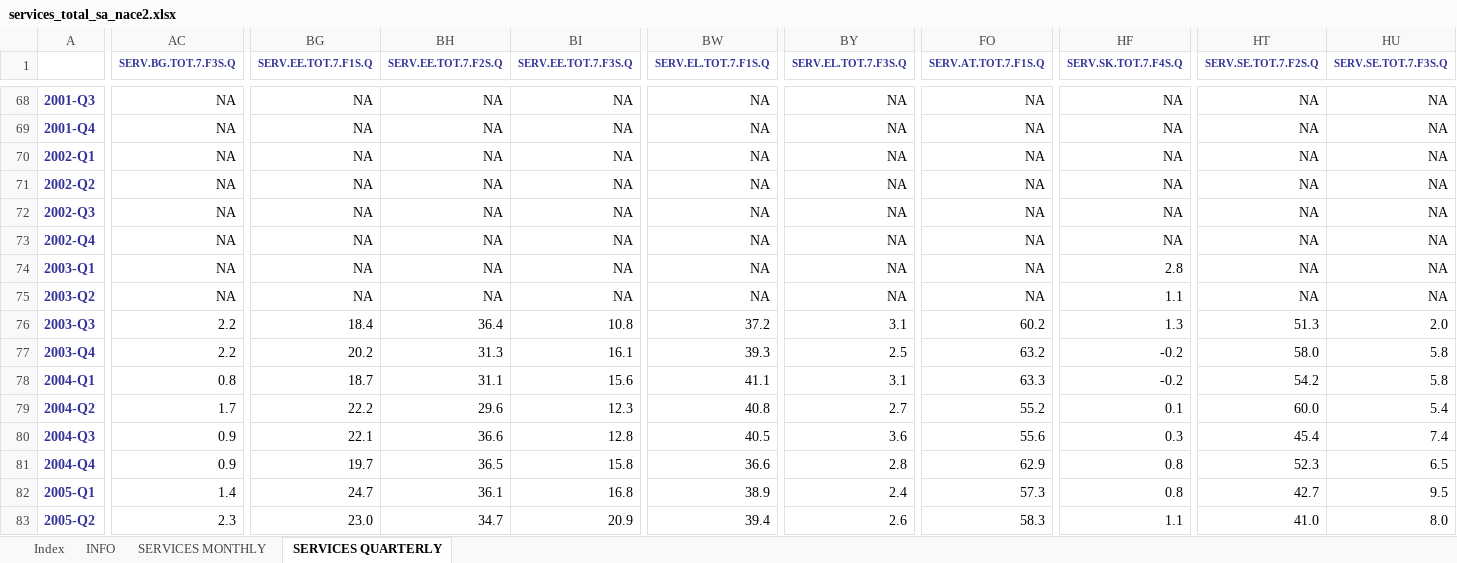
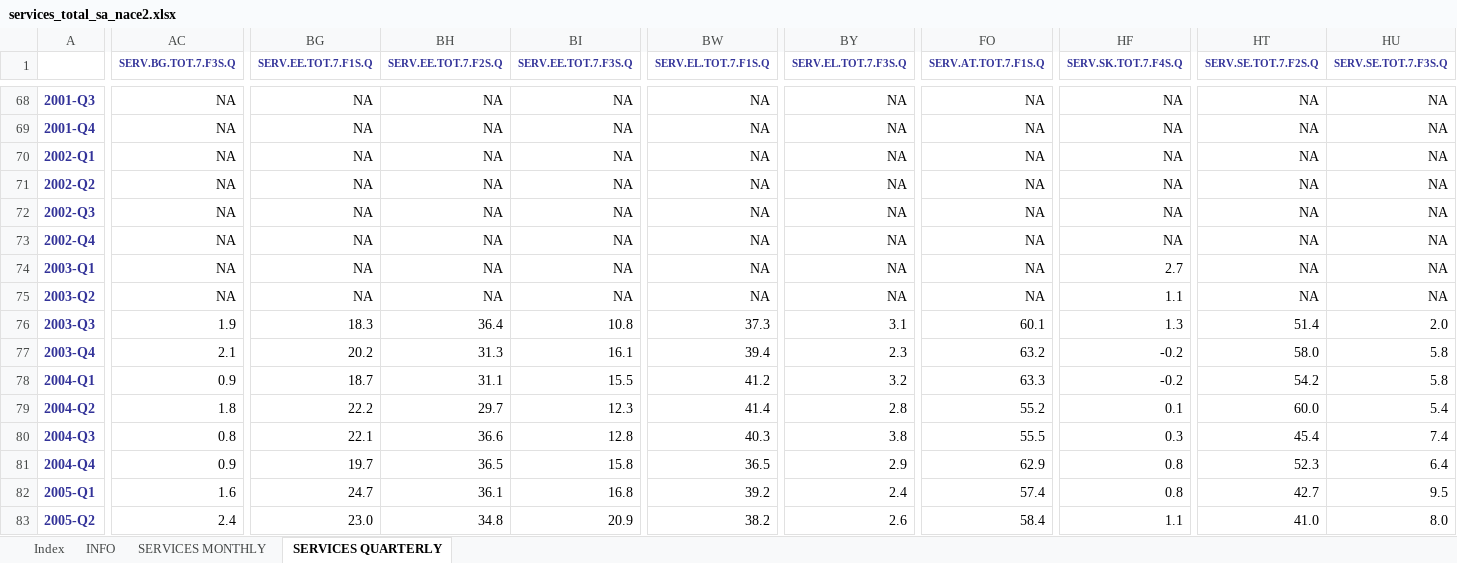
Before and after one commit to philippotto-hauber/nowcast-bip-ger, an Excel workbook: Echtzeitdatensatz/raw data/ESI BCI/services_total_sa_nace2.xlsx, sheet SERVICES QUARTERLY, drawn as a sheet; only a part is shown, gaps mark what is left out; values as stored, in another font and other column widths than the file's, no borders; the diff covers the shown part only; the diff names each change by its address in the sheet, - before the commit and + after, or states it on an @@ line.

```diff
--- a/Echtzeitdatensatz/raw data/ESI BCI/services_total_sa_nace2.xlsx (sheet SERVICES QUARTERLY)
+++ b/Echtzeitdatensatz/raw data/ESI BCI/services_total_sa_nace2.xlsx (sheet SERVICES QUARTERLY)
-HF74 (SERV.SK.TOT.7.F4S.Q): 2.8
+HF74 (SERV.SK.TOT.7.F4S.Q): 2.7
-AC76 (SERV.BG.TOT.7.F3S.Q): 2.2
+AC76 (SERV.BG.TOT.7.F3S.Q): 1.9
-BG76 (SERV.EE.TOT.7.F1S.Q): 18.4
+BG76 (SERV.EE.TOT.7.F1S.Q): 18.3
-BW76 (SERV.EL.TOT.7.F1S.Q): 37.2
+BW76 (SERV.EL.TOT.7.F1S.Q): 37.3
-FO76 (SERV.AT.TOT.7.F1S.Q): 60.2
+FO76 (SERV.AT.TOT.7.F1S.Q): 60.1
-HT76 (SERV.SE.TOT.7.F2S.Q): 51.3
+HT76 (SERV.SE.TOT.7.F2S.Q): 51.4
-AC77 (SERV.BG.TOT.7.F3S.Q): 2.2
+AC77 (SERV.BG.TOT.7.F3S.Q): 2.1
-BW77 (SERV.EL.TOT.7.F1S.Q): 39.3
+BW77 (SERV.EL.TOT.7.F1S.Q): 39.4
-BY77 (SERV.EL.TOT.7.F3S.Q): 2.5
+BY77 (SERV.EL.TOT.7.F3S.Q): 2.3
-AC78 (SERV.BG.TOT.7.F3S.Q): 0.8
+AC78 (SERV.BG.TOT.7.F3S.Q): 0.9
-BI78 (SERV.EE.TOT.7.F3S.Q): 15.6
+BI78 (SERV.EE.TOT.7.F3S.Q): 15.5
-BW78 (SERV.EL.TOT.7.F1S.Q): 41.1
+BW78 (SERV.EL.TOT.7.F1S.Q): 41.2
-BY78 (SERV.EL.TOT.7.F3S.Q): 3.1
+BY78 (SERV.EL.TOT.7.F3S.Q): 3.2
-AC79 (SERV.BG.TOT.7.F3S.Q): 1.7
+AC79 (SERV.BG.TOT.7.F3S.Q): 1.8
-BH79 (SERV.EE.TOT.7.F2S.Q): 29.6
+BH79 (SERV.EE.TOT.7.F2S.Q): 29.7
-BW79 (SERV.EL.TOT.7.F1S.Q): 40.8
+BW79 (SERV.EL.TOT.7.F1S.Q): 41.4
-BY79 (SERV.EL.TOT.7.F3S.Q): 2.7
+BY79 (SERV.EL.TOT.7.F3S.Q): 2.8
-AC80 (SERV.BG.TOT.7.F3S.Q): 0.9
+AC80 (SERV.BG.TOT.7.F3S.Q): 0.8
-BW80 (SERV.EL.TOT.7.F1S.Q): 40.5
+BW80 (SERV.EL.TOT.7.F1S.Q): 40.3
-BY80 (SERV.EL.TOT.7.F3S.Q): 3.6
+BY80 (SERV.EL.TOT.7.F3S.Q): 3.8
-FO80 (SERV.AT.TOT.7.F1S.Q): 55.6
+FO80 (SERV.AT.TOT.7.F1S.Q): 55.5
-BW81 (SERV.EL.TOT.7.F1S.Q): 36.6
+BW81 (SERV.EL.TOT.7.F1S.Q): 36.5
-BY81 (SERV.EL.TOT.7.F3S.Q): 2.8
+BY81 (SERV.EL.TOT.7.F3S.Q): 2.9
-HU81 (SERV.SE.TOT.7.F3S.Q): 6.5
+HU81 (SERV.SE.TOT.7.F3S.Q): 6.4
-AC82 (SERV.BG.TOT.7.F3S.Q): 1.4
+AC82 (SERV.BG.TOT.7.F3S.Q): 1.6
-BW82 (SERV.EL.TOT.7.F1S.Q): 38.9
+BW82 (SERV.EL.TOT.7.F1S.Q): 39.2
-FO82 (SERV.AT.TOT.7.F1S.Q): 57.3
+FO82 (SERV.AT.TOT.7.F1S.Q): 57.4
-AC83 (SERV.BG.TOT.7.F3S.Q): 2.3
+AC83 (SERV.BG.TOT.7.F3S.Q): 2.4
-BH83 (SERV.EE.TOT.7.F2S.Q): 34.7
+BH83 (SERV.EE.TOT.7.F2S.Q): 34.8
-BW83 (SERV.EL.TOT.7.F1S.Q): 39.4
+BW83 (SERV.EL.TOT.7.F1S.Q): 38.2
-FO83 (SERV.AT.TOT.7.F1S.Q): 58.3
+FO83 (SERV.AT.TOT.7.F1S.Q): 58.4
```
Also changed, not shown: 1 added row and 778 edited cells elsewhere in this sheet, sheet SERVICES MONTHLY, sheet INFO, Echtzeitdatensatz/raw data/ESI BCI/main_indicators_nace2.xlsx, Echtzeitdatensatz/raw data/ESI BCI/retail_total_sa_nace2.xlsx, 31 other files.
